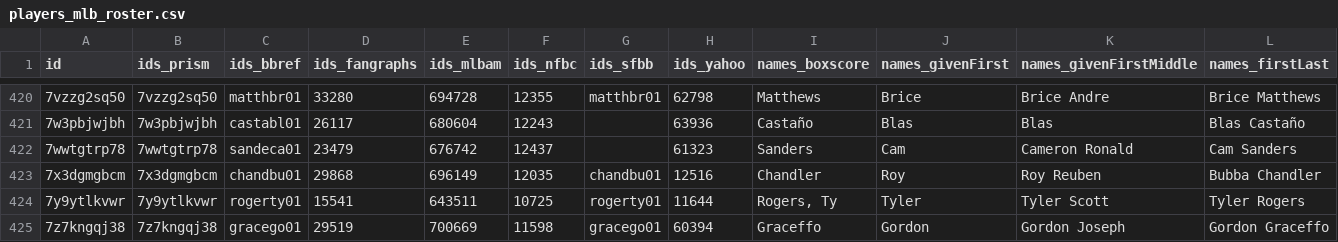
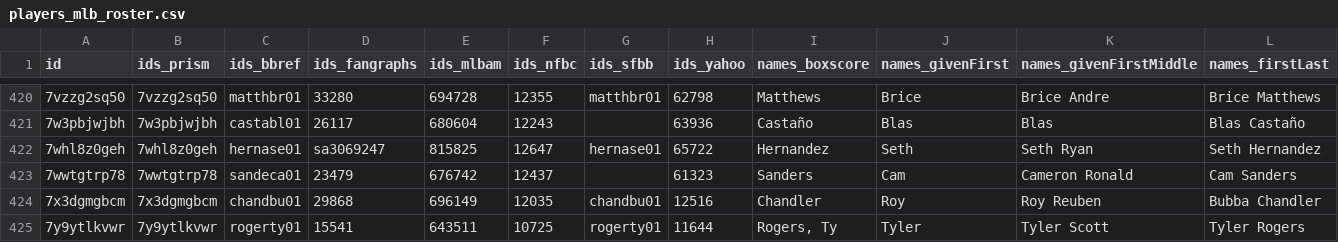
Before and after one commit to StatsVine/prism-registry, a CSV file: exports/mlb/players_mlb_roster/players_mlb_roster.csv, drawn as a sheet; only a part is shown, gaps mark what is left out; the shorter side is filled out with more unchanged rows; rows hold the shown columns only; the diff names each change by its address in the sheet, - before the commit and + after, or states it on an @@ line.

```diff
--- a/exports/mlb/players_mlb_roster/players_mlb_roster.csv
+++ b/exports/mlb/players_mlb_roster/players_mlb_roster.csv
+row 422: 7whl8z0geh | 7whl8z0geh | hernase01 | sa3069247 | 815825 | 12647 | hernase01 | 65722 | Hernandez | Seth | Seth Ryan | Seth Hernandez
```
Also changed, not shown: exports/mlb/player_ids/player_ids.csv, exports/mlb/players_mlb_profile/players_mlb_profile.csv, 45 other files.
